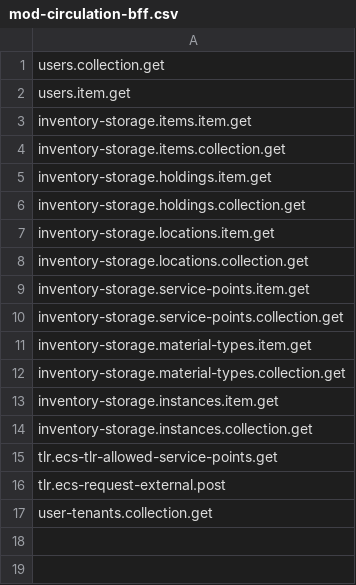
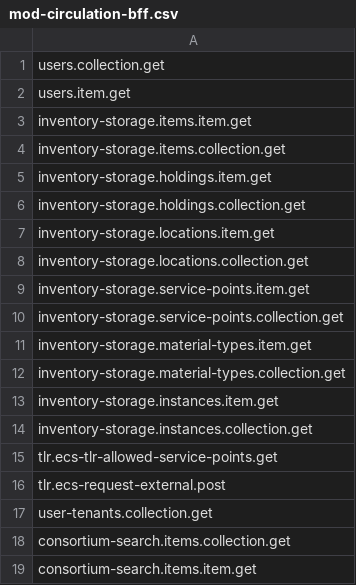
Before and after one commit to folio-org/mod-circulation-bff, a CSV file: src/main/resources/permissions/mod-circulation-bff.csv, drawn as a sheet; the diff names each change by its address in the sheet, - before the commit and + after, or states it on an @@ line.

Commit message:
MCBFF-46 Search item in central tenant

```diff
--- a/src/main/resources/permissions/mod-circulation-bff.csv
+++ b/src/main/resources/permissions/mod-circulation-bff.csv
+row 18: consortium-search.items.collection.get
+row 19: consortium-search.items.item.get
```
Also changed, not shown: 2 other files.
